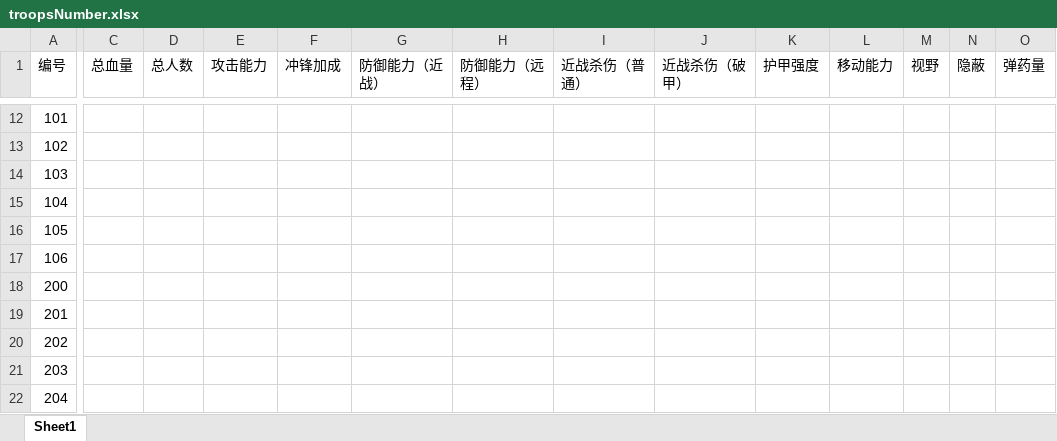
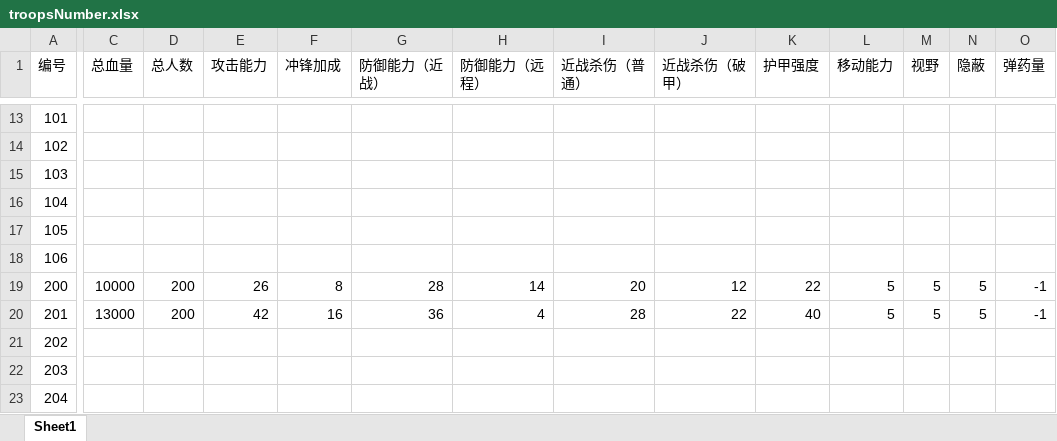
Before and after one commit to ZhangshihaoOO/Navigation-test, an Excel workbook: Assets/NumericalSimulation/Res/Excel2Json2Cs/Output/Excel/troopsNumber.xlsx, sheet Sheet1, drawn as a sheet; only a part is shown, gaps mark what is left out; values as stored, in another font and other column widths than the file's, no borders; addresses are those after the commit; the diff covers the shown part only; the diff names each change by its address in the sheet, - before the commit and + after, or states it on an @@ line.

```diff
--- a/Assets/NumericalSimulation/Res/Excel2Json2Cs/Output/Excel/troopsNumber.xlsx (sheet Sheet1)
+++ b/Assets/NumericalSimulation/Res/Excel2Json2Cs/Output/Excel/troopsNumber.xlsx (sheet Sheet1)
-C19 (总血量): (empty)
+C19 (总血量): 10000
-D19:D20 (总人数): (empty)
+D19:D20 (总人数): 200
-E19 (攻击能力): (empty)
+E19 (攻击能力): 26
-F19 (冲锋加成): (empty)
+F19 (冲锋加成): 8
-G19 (防御能力（近战）): (empty)
+G19 (防御能力（近战）): 28
-H19 (防御能力（远程）): (empty)
+H19 (防御能力（远程）): 14
-I19 (近战杀伤（普通）): (empty)
+I19 (近战杀伤（普通）): 20
-J19 (近战杀伤（破甲）): (empty)
+J19 (近战杀伤（破甲）): 12
-K19 (护甲强度): (empty)
+K19 (护甲强度): 22
-L19:L20 (移动能力): (empty)
+L19:L20 (移动能力): 5
-M19:M20 (视野): (empty)
+M19:M20 (视野): 5
-N19:N20 (隐蔽): (empty)
+N19:N20 (隐蔽): 5
-O19:O20 (弹药量): (empty)
+O19:O20 (弹药量): -1
-C20 (总血量): (empty)
+C20 (总血量): 13000
-E20 (攻击能力): (empty)
+E20 (攻击能力): 42
-F20 (冲锋加成): (empty)
+F20 (冲锋加成): 16
-G20 (防御能力（近战）): (empty)
+G20 (防御能力（近战）): 36
-H20 (防御能力（远程）): (empty)
+H20 (防御能力（远程）): 4
-I20 (近战杀伤（普通）): (empty)
+I20 (近战杀伤（普通）): 28
-J20 (近战杀伤（破甲）): (empty)
+J20 (近战杀伤（破甲）): 22
-K20 (护甲强度): (empty)
+K20 (护甲强度): 40
```
Also changed, not shown: 1 added row and 61 edited cells elsewhere in this sheet, 3 other files.
